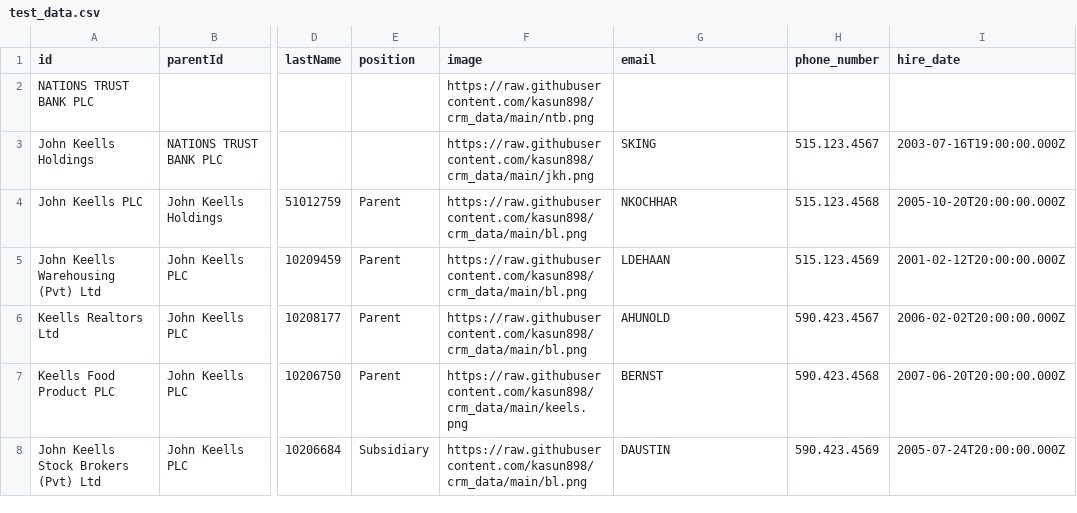
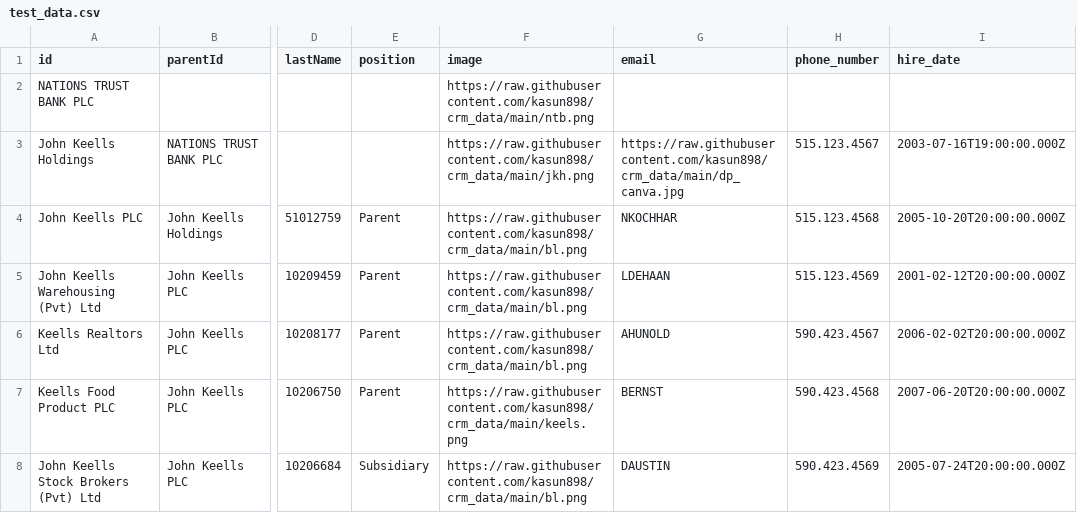
Before and after one commit to kasun898/crm_data, a CSV file: test_data.csv, drawn as a sheet; only a part is shown, gaps mark what is left out; the diff names each change by its address in the sheet, - before the commit and + after, or states it on an @@ line.

Commit message:
Update test_data.csv

```diff
--- a/test_data.csv
+++ b/test_data.csv
-G3 (email): SKING
+G3 (email): https://raw.githubusercontent.com/kasun898/crm_data/main/dp_canva.jpg
```
